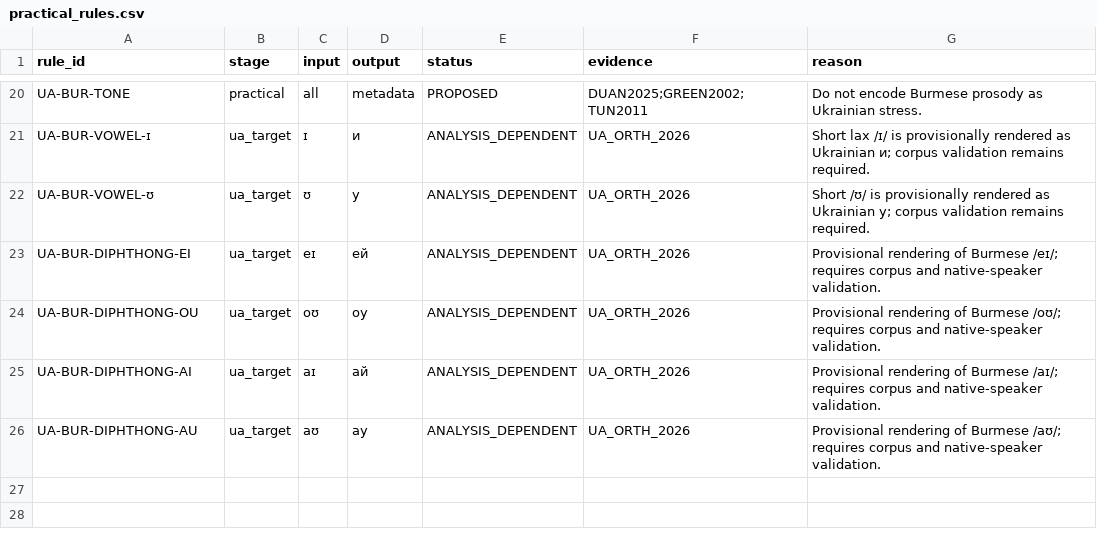
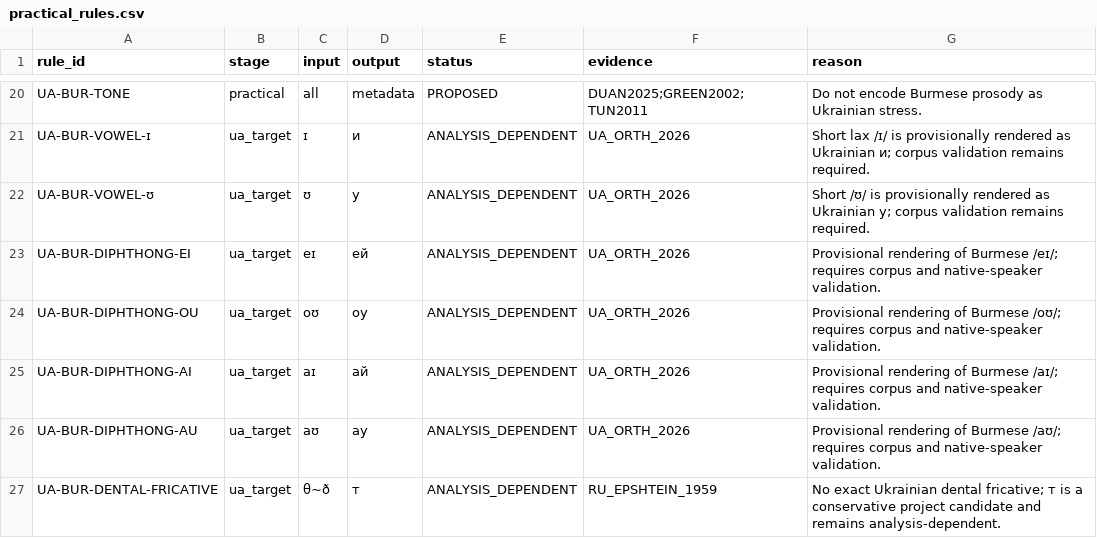
Before and after one commit to ClippyFirst/Burmese-Ukrainian-Phonetic-System-, a CSV file: data/burmese/practical_rules.csv, drawn as a sheet; only a part is shown, gaps mark what is left out.

Commit message:
fix(burmese): preserve dental fricative candidate provenance

```diff
--- a/data/burmese/practical_rules.csv
+++ b/data/burmese/practical_rules.csv
@@ -26 +26,2 @@ UA-BUR-DIPHTHONG-AI,ua_target,aɪ,ай,ANALYSIS_DEPENDENT,UA_ORTH_2026,"Provisio
 UA-BUR-DIPHTHONG-AU,ua_target,aʊ,ау,ANALYSIS_DEPENDENT,UA_ORTH_2026,"Provisional rendering of Burmese /aʊ/; requires corpus and native-speaker validation."
+UA-BUR-DENTAL-FRICATIVE,ua_target,θ~ð,т,ANALYSIS_DEPENDENT,RU_EPSHTEIN_1959,"No exact Ukrainian dental fricative; т is a conservative project candidate and remains analysis-dependent."
```
